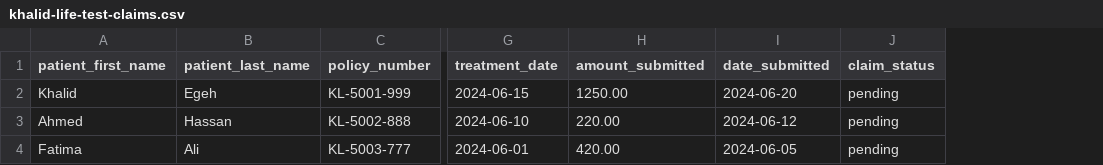
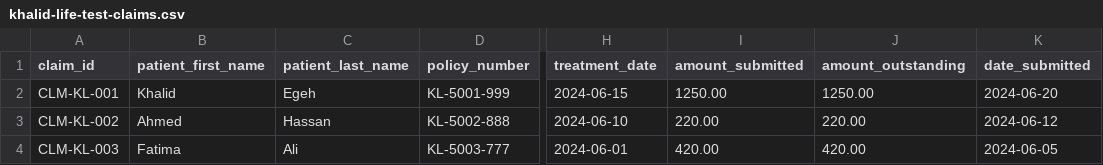
Before and after one commit to GetCollectRx/Collect-RX, a CSV file: Collect-RX-main/khalid-life-test-claims.csv, drawn as a sheet; only a part is shown, gaps mark what is left out; removed rows and columns are numbered as before the commit, all else as after; the diff names each change by its address in the sheet, - before the commit and + after, or states it on an @@ line.

```diff
--- a/Collect-RX-main/khalid-life-test-claims.csv
+++ b/Collect-RX-main/khalid-life-test-claims.csv
+column A (claim_id), rows 2-4: CLM-KL-001 | CLM-KL-002 | CLM-KL-003
+column J (amount_outstanding), rows 2-4: 1250.00 | 220.00 | 420.00
-column J (claim_status), rows 2-4: all pending
```
